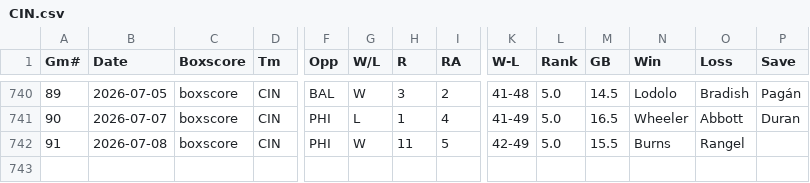
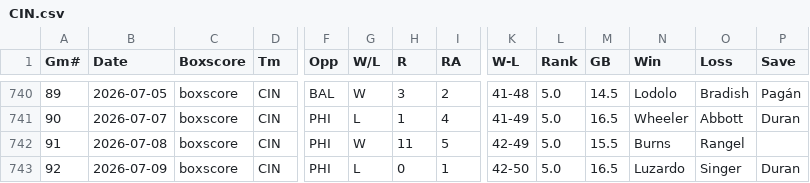
Before and after one commit to ironmanics/mlb-data, a CSV file: data/gamelogs/CIN.csv, drawn as a sheet; only a part is shown, gaps mark what is left out; rows hold the shown columns only; the diff names each change by its address in the sheet, - before the commit and + after, or states it on an @@ line.

Commit message:
Add 1 game(s) for CIN — 2026-07-10

```diff
--- a/data/gamelogs/CIN.csv
+++ b/data/gamelogs/CIN.csv
+row 743: 92 | 2026-07-09 | boxscore | CIN | PHI | L | 0 | 1 | 42-50 | 5.0 | 16.5 | Luzardo | Singer | Duran
```
